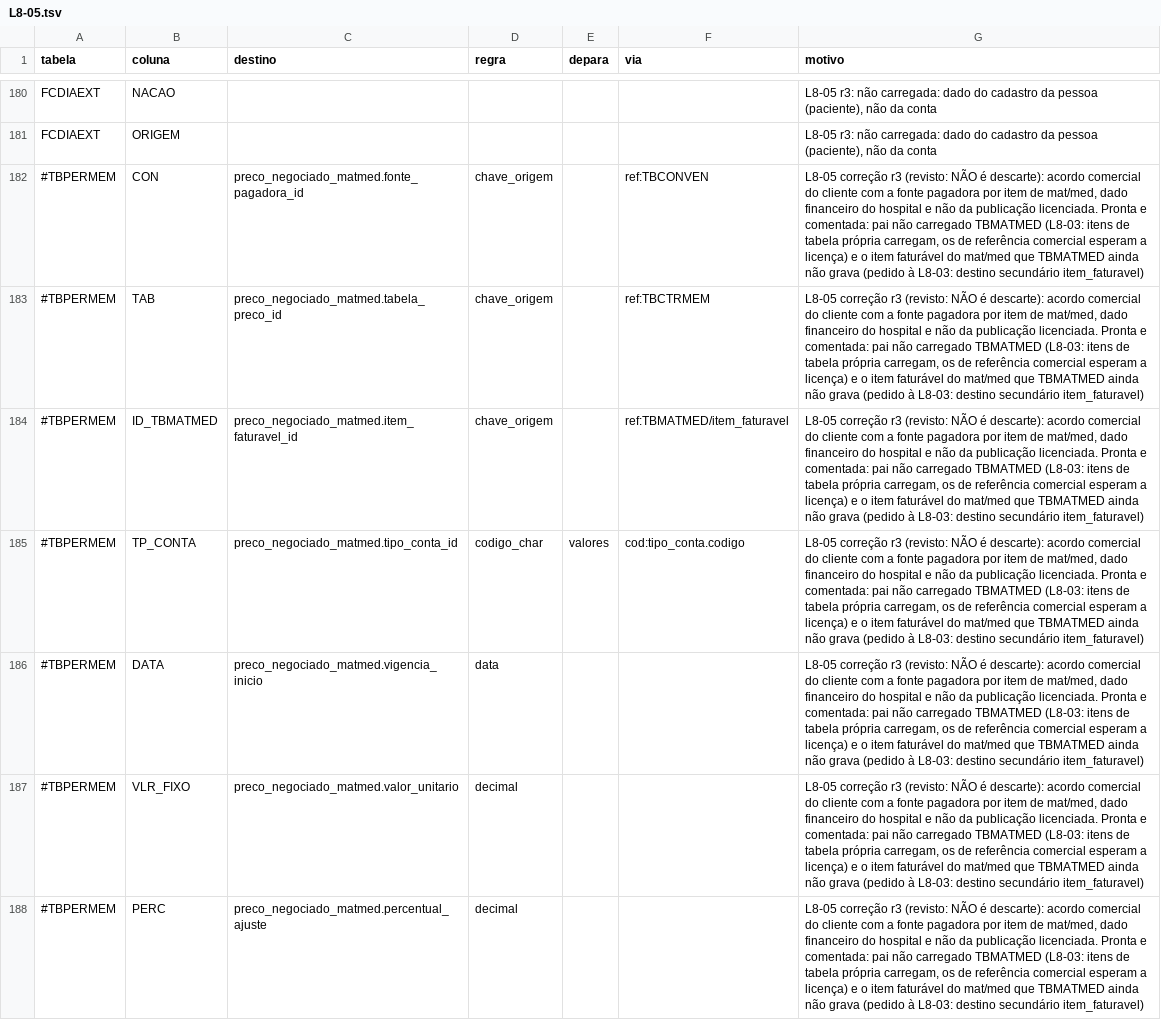
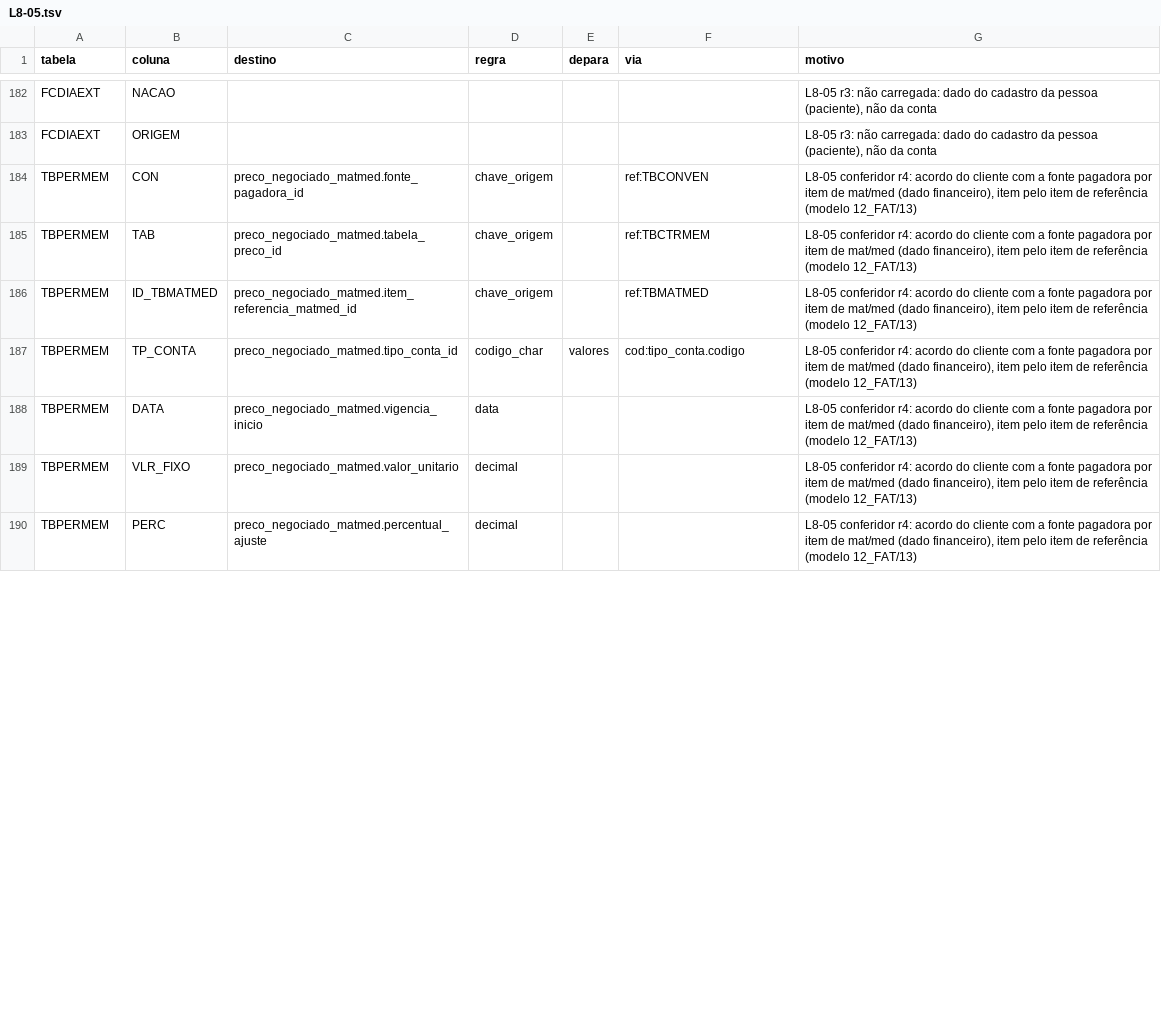
Before and after one commit to mmalves-ai/sante-sgh-mariadb, a TSV file: conector/mapa/declarado/colunas.d/L8-05.tsv, drawn as a sheet; only a part is shown, gaps mark what is left out; the diff covers the shown part only.

```diff
--- a/conector/mapa/declarado/colunas.d/L8-05.tsv
+++ b/conector/mapa/declarado/colunas.d/L8-05.tsv
@@ -181,8 +183,8 @@ FCDIAEXT	NACAO					L8-05 r3: não carregada: dado do cadastro da pessoa (pacient
 FCDIAEXT	ORIGEM					L8-05 r3: não carregada: dado do cadastro da pessoa (paciente), não da conta
-#TBPERMEM	CON	preco_negociado_matmed.fonte_pagadora_id	chave_origem		ref:TBCONVEN	L8-05 correção r3 (revisto: NÃO é descarte): acordo comercial do cliente com a fonte pagadora por item de mat/med, dado financeiro do hospital e não da publicação licenciada. Pronta e comentada: pai não carregado TBMATMED (L8-03: itens de tabela própria carregam, os de referência comercial esperam a licença) e o item faturável do mat/med que TBMATMED ainda não grava (pedido à L8-03: destino secundário item_faturavel)
-#TBPERMEM	TAB	preco_negociado_matmed.tabela_preco_id	chave_origem		ref:TBCTRMEM	L8-05 correção r3 (revisto: NÃO é descarte): acordo comercial do cliente com a fonte pagadora por item de mat/med, dado financeiro do hospital e não da publicação licenciada. Pronta e comentada: pai não carregado TBMATMED (L8-03: itens de tabela própria carregam, os de referência comercial esperam a licença) e o item faturável do mat/med que TBMATMED ainda não grava (pedido à L8-03: destino secundário item_faturavel)
-#TBPERMEM	ID_TBMATMED	preco_negociado_matmed.item_faturavel_id	chave_origem		ref:TBMATMED/item_faturavel	L8-05 correção r3 (revisto: NÃO é descarte): acordo comercial do cliente com a fonte pagadora por item de mat/med, dado financeiro do hospital e não da publicação licenciada. Pronta e comentada: pai não carregado TBMATMED (L8-03: itens de tabela própria carregam, os de referência comercial esperam a licença) e o item faturável do mat/med que TBMATMED ainda não grava (pedido à L8-03: destino secundário item_faturavel)
-#TBPERMEM	TP_CONTA	preco_negociado_matmed.tipo_conta_id	codigo_char	valores	cod:tipo_conta.codigo	L8-05 correção r3 (revisto: NÃO é descarte): acordo comercial do cliente com a fonte pagadora por item de mat/med, dado financeiro do hospital e não da publicação licenciada. Pronta e comentada: pai não carregado TBMATMED (L8-03: itens de tabela própria carregam, os de referência comercial esperam a licença) e o item faturável do mat/med que TBMATMED ainda não grava (pedido à L8-03: destino secundário item_faturavel)
-#TBPERMEM	DATA	preco_negociado_matmed.vigencia_inicio	data			L8-05 correção r3 (revisto: NÃO é descarte): acordo comercial do cliente com a fonte pagadora por item de mat/med, dado financeiro do hospital e não da publicação licenciada. Pronta e comentada: pai não carregado TBMATMED (L8-03: itens de tabela própria carregam, os de referência comercial esperam a licença) e o item faturável do mat/med que TBMATMED ainda não grava (pedido à L8-03: destino secundário item_faturavel)
-#TBPERMEM	VLR_FIXO	preco_negociado_matmed.valor_unitario	decimal			L8-05 correção r3 (revisto: NÃO é descarte): acordo comercial do cliente com a fonte pagadora por item de mat/med, dado financeiro do hospital e não da publicação licenciada. Pronta e comentada: pai não carregado TBMATMED (L8-03: itens de tabela própria carregam, os de referência comercial esperam a licença) e o item faturável do mat/med que TBMATMED ainda não grava (pedido à L8-03: destino secundário item_faturavel)
-#TBPERMEM	PERC	preco_negociado_matmed.percentual_ajuste	decimal			L8-05 correção r3 (revisto: NÃO é descarte): acordo comercial do cliente com a fonte pagadora por item de mat/med, dado financeiro do hospital e não da publicação licenciada. Pronta e comentada: pai não carregado TBMATMED (L8-03: itens de tabela própria carregam, os de referência comercial esperam a licença) e o item faturável do mat/med que TBMATMED ainda não grava (pedido à L8-03: destino secundário item_faturavel)
+TBPERMEM	CON	preco_negociado_matmed.fonte_pagadora_id	chave_origem		ref:TBCONVEN	L8-05 conferidor r4: acordo do cliente com a fonte pagadora por item de mat/med (dado financeiro), item pelo item de referência (modelo 12_FAT/13)
+TBPERMEM	TAB	preco_negociado_matmed.tabela_preco_id	chave_origem		ref:TBCTRMEM	L8-05 conferidor r4: acordo do cliente com a fonte pagadora por item de mat/med (dado financeiro), item pelo item de referência (modelo 12_FAT/13)
+TBPERMEM	ID_TBMATMED	preco_negociado_matmed.item_referencia_matmed_id	chave_origem		ref:TBMATMED	L8-05 conferidor r4: acordo do cliente com a fonte pagadora por item de mat/med (dado financeiro), item pelo item de referência (modelo 12_FAT/13)
+TBPERMEM	TP_CONTA	preco_negociado_matmed.tipo_conta_id	codigo_char	valores	cod:tipo_conta.codigo	L8-05 conferidor r4: acordo do cliente com a fonte pagadora por item de mat/med (dado financeiro), item pelo item de referência (modelo 12_FAT/13)
+TBPERMEM	DATA	preco_negociado_matmed.vigencia_inicio	data			L8-05 conferidor r4: acordo do cliente com a fonte pagadora por item de mat/med (dado financeiro), item pelo item de referência (modelo 12_FAT/13)
+TBPERMEM	VLR_FIXO	preco_negociado_matmed.valor_unitario	decimal			L8-05 conferidor r4: acordo do cliente com a fonte pagadora por item de mat/med (dado financeiro), item pelo item de referência (modelo 12_FAT/13)
+TBPERMEM	PERC	preco_negociado_matmed.percentual_ajuste	decimal			L8-05 conferidor r4: acordo do cliente com a fonte pagadora por item de mat/med (dado financeiro), item pelo item de referência (modelo 12_FAT/13)
```
Also changed, not shown: 2 added rows, 4 removed rows and 4 edited cells elsewhere in this file, conector/mapa/declarado/colunas.d/L5-06.tsv, conector/mapa/declarado/colunas.d/L6-11.tsv, 55 other files.
